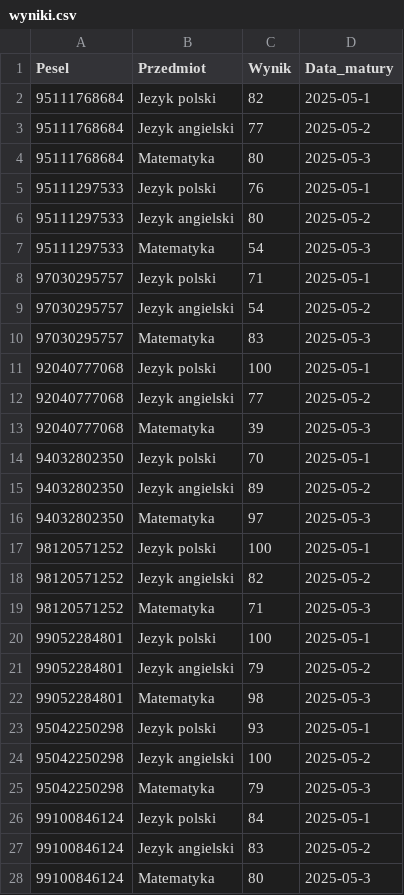
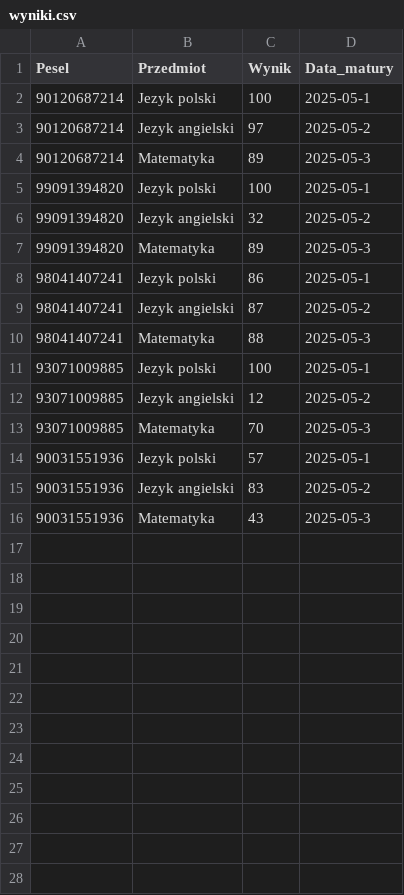
Before and after one commit to Nowak0/HurtownieDanych, a CSV file: lab/DataGenerator/dane/t1/wyniki.csv, drawn as a sheet.

```diff
--- a/lab/DataGenerator/dane/t1/wyniki.csv
+++ b/lab/DataGenerator/dane/t1/wyniki.csv
@@ -1,28 +1,16 @@
 Pesel,Przedmiot,Wynik,Data_matury
-95111768684,Jezyk polski,82,2025-05-1
-95111768684,Jezyk angielski,77,2025-05-2
-95111768684,Matematyka,80,2025-05-3
-95111297533,Jezyk polski,76,2025-05-1
-95111297533,Jezyk angielski,80,2025-05-2
-95111297533,Matematyka,54,2025-05-3
-97030295757,Jezyk polski,71,2025-05-1
-97030295757,Jezyk angielski,54,2025-05-2
-97030295757,Matematyka,83,2025-05-3
-92040777068,Jezyk polski,100,2025-05-1
-92040777068,Jezyk angielski,77,2025-05-2
-92040777068,Matematyka,39,2025-05-3
-94032802350,Jezyk polski,70,2025-05-1
-94032802350,Jezyk angielski,89,2025-05-2
-94032802350,Matematyka,97,2025-05-3
-98120571252,Jezyk polski,100,2025-05-1
-98120571252,Jezyk angielski,82,2025-05-2
-98120571252,Matematyka,71,2025-05-3
-99052284801,Jezyk polski,100,2025-05-1
-99052284801,Jezyk angielski,79,2025-05-2
-99052284801,Matematyka,98,2025-05-3
-95042250298,Jezyk polski,93,2025-05-1
-95042250298,Jezyk angielski,100,2025-05-2
-95042250298,Matematyka,79,2025-05-3
-99100846124,Jezyk polski,84,2025-05-1
-99100846124,Jezyk angielski,83,2025-05-2
-99100846124,Matematyka,80,2025-05-3
+90120687214,Jezyk polski,100,2025-05-1
+90120687214,Jezyk angielski,97,2025-05-2
+90120687214,Matematyka,89,2025-05-3
+99091394820,Jezyk polski,100,2025-05-1
+99091394820,Jezyk angielski,32,2025-05-2
+99091394820,Matematyka,89,2025-05-3
+98041407241,Jezyk polski,86,2025-05-1
+98041407241,Jezyk angielski,87,2025-05-2
+98041407241,Matematyka,88,2025-05-3
+93071009885,Jezyk polski,100,2025-05-1
+93071009885,Jezyk angielski,12,2025-05-2
+93071009885,Matematyka,70,2025-05-3
+90031551936,Jezyk polski,57,2025-05-1
+90031551936,Jezyk angielski,83,2025-05-2
+90031551936,Matematyka,43,2025-05-3
```
Also changed, not shown: lab/DataGenerator/dane/t1/koniec_roku.csv, lab/DataGenerator/dane/t1/uczen_w_klasie.csv, 13 other files.
